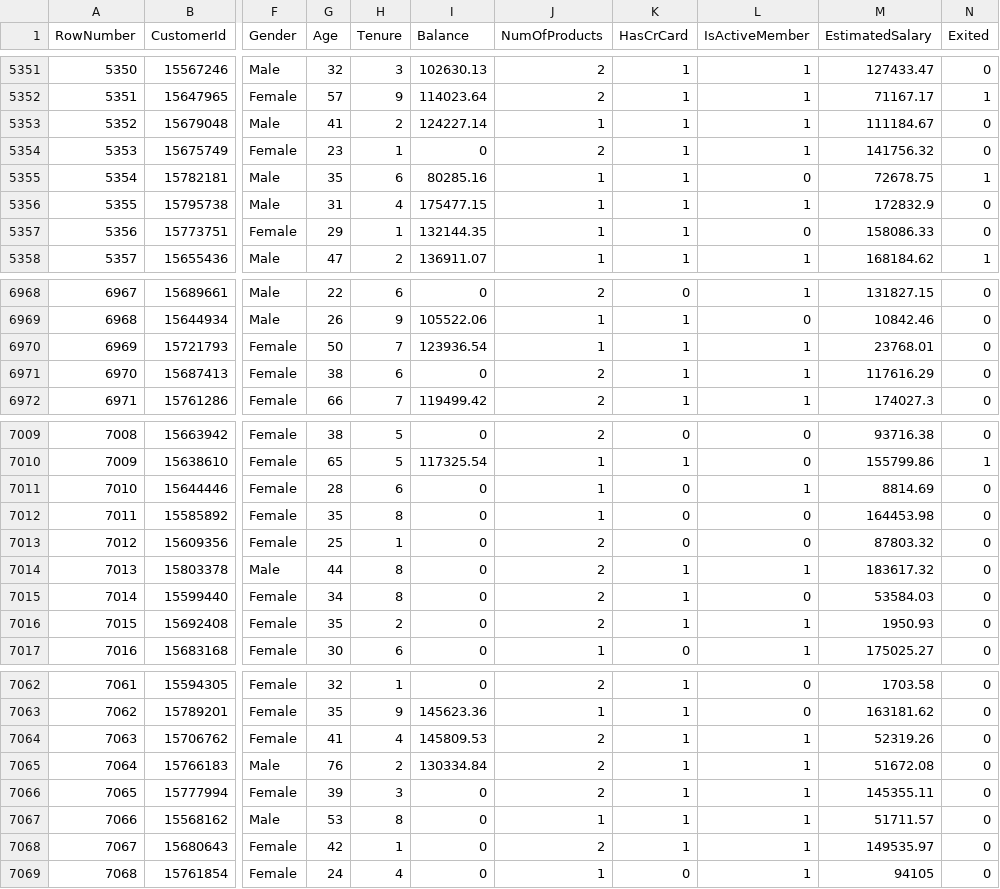
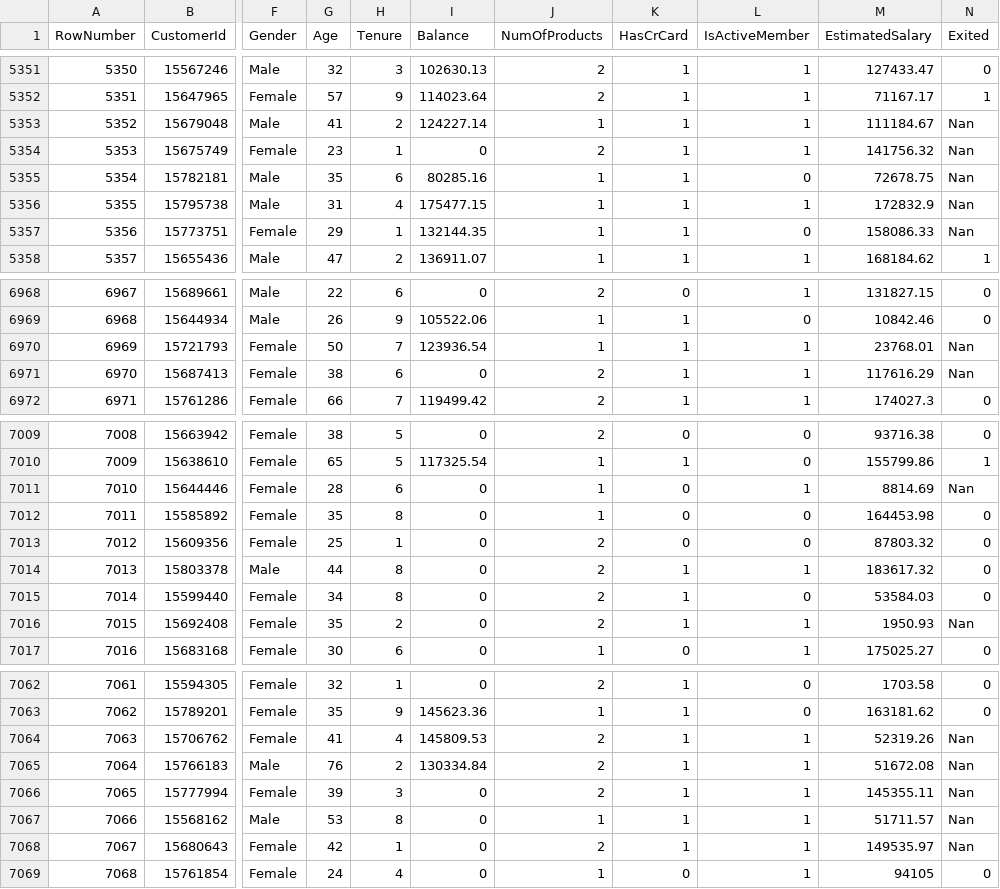
Before and after one commit to matTrabolsi/Banking-Customer-Churn-Prediction, a CSV file: ProjectFiles/Churn_Modelling.csv, drawn as a sheet; only a part is shown, gaps mark what is left out; the diff covers the shown part only; the diff names each change by its address in the sheet, - before the commit and + after, or states it on an @@ line.

```diff
--- a/ProjectFiles/Churn_Modelling.csv
+++ b/ProjectFiles/Churn_Modelling.csv
-N5353:N5354 (Exited): 0
+N5353:N5354 (Exited): Nan
-N5355 (Exited): 1
+N5355 (Exited): Nan
-N5356:N5357 (Exited): 0
+N5356:N5357 (Exited): Nan
-N6970:N6971 (Exited): 0
+N6970:N6971 (Exited): Nan
-N7011 (Exited): 0
+N7011 (Exited): Nan
-N7016 (Exited): 0
+N7016 (Exited): Nan
-N7064:N7068 (Exited): 0
+N7064:N7068 (Exited): Nan
```
Also changed, not shown: 48 edited cells elsewhere in this file, 1 other file.
